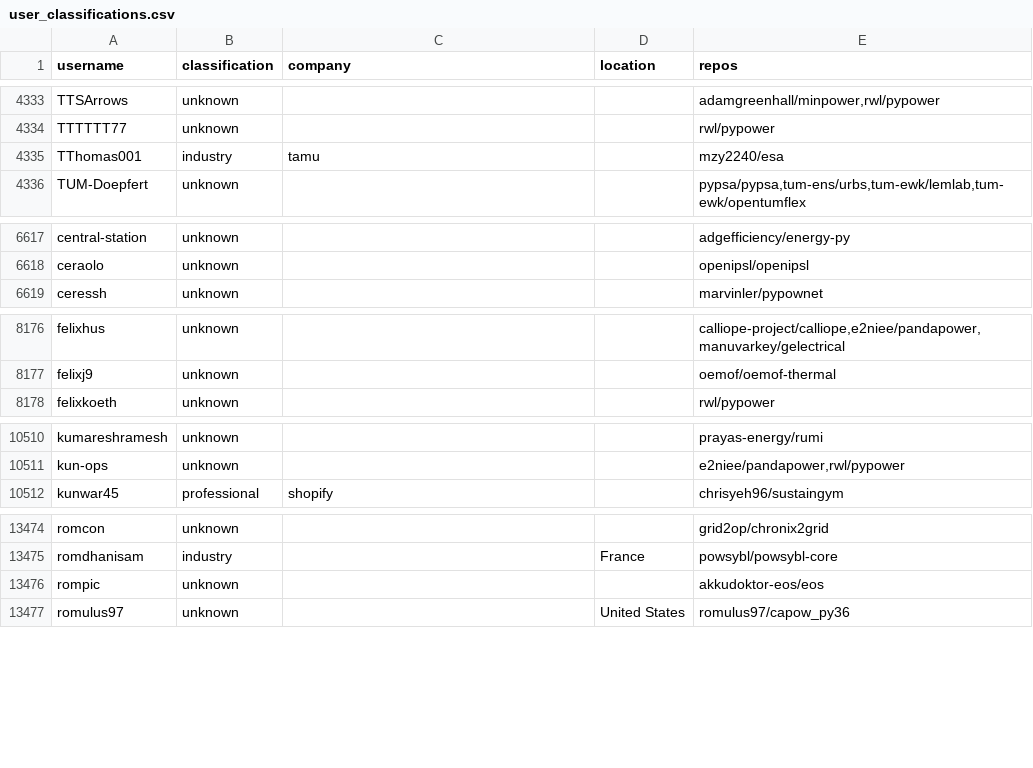
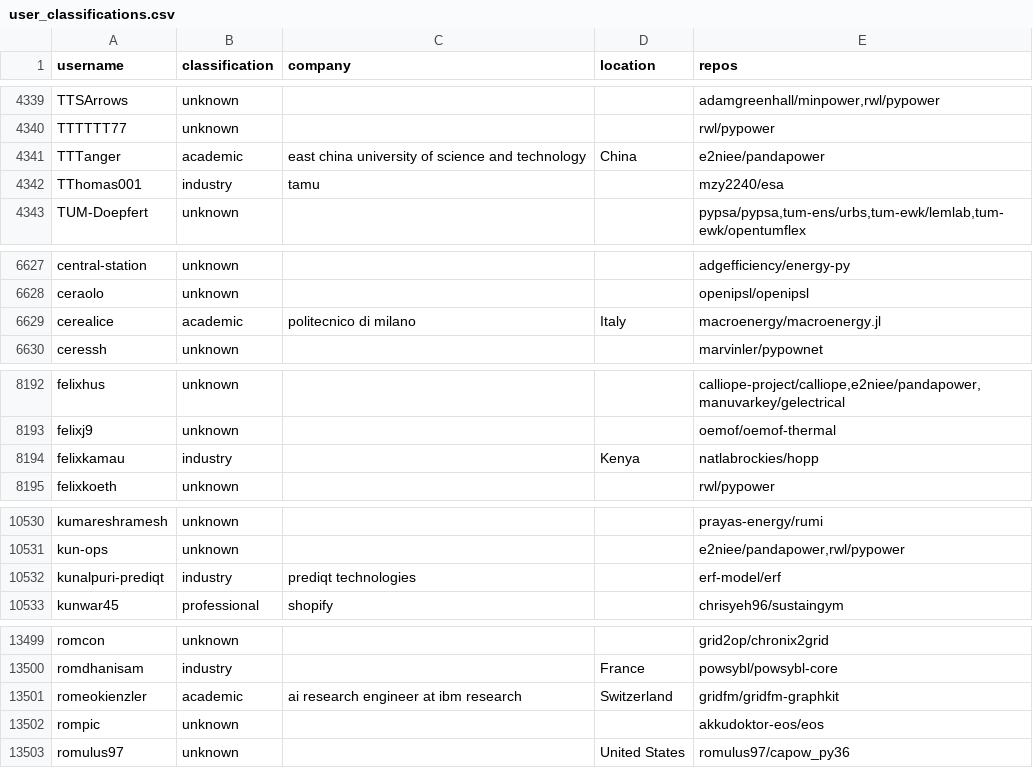
Before and after one commit to open-energy-transition/openmod-tracker, a CSV file: user_analysis/output/user_classifications.csv, drawn as a sheet; only a part is shown, gaps mark what is left out; the diff covers the shown part only; the diff names each change by its address in the sheet, - before the commit and + after, or states it on an @@ line.

```diff
--- a/user_analysis/output/user_classifications.csv
+++ b/user_analysis/output/user_classifications.csv
+row 4341: TTTanger | academic | east china university of science and technology | China | e2niee/pandapower
+row 6629: cerealice | academic | politecnico di milano | Italy | macroenergy/macroenergy.jl
+row 8194: felixkamau | industry |  | Kenya | natlabrockies/hopp
+row 10532: kunalpuri-prediqt | industry | prediqt technologies |  | erf-model/erf
+row 13501: romeokienzler | academic | ai research engineer at ibm research | Switzerland | gridfm/gridfm-graphkit
```
Also changed, not shown: 22 added rows and 8 moved rows elsewhere in this file, inventory/output/filtered.csv, inventory/output/stats.csv, 6 other files.
